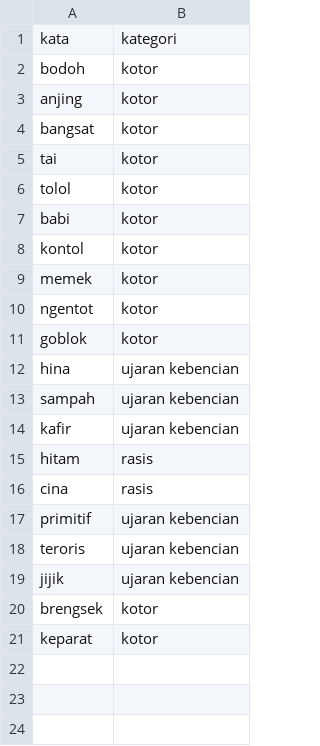
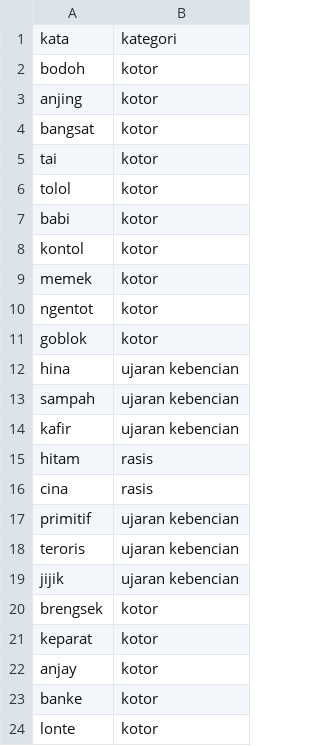
Before and after one commit to meamboidea/kata-terlaran-api, a CSV file: kata_terlarang.csv, drawn as a sheet.

Commit message:
Update kata_terlarang.csv

```diff
--- a/kata_terlarang.csv
+++ b/kata_terlarang.csv
@@ -21 +21,4 @@ brengsek,kotor
 keparat,kotor
+anjay,kotor
+banke,kotor
+lonte,kotor
```
